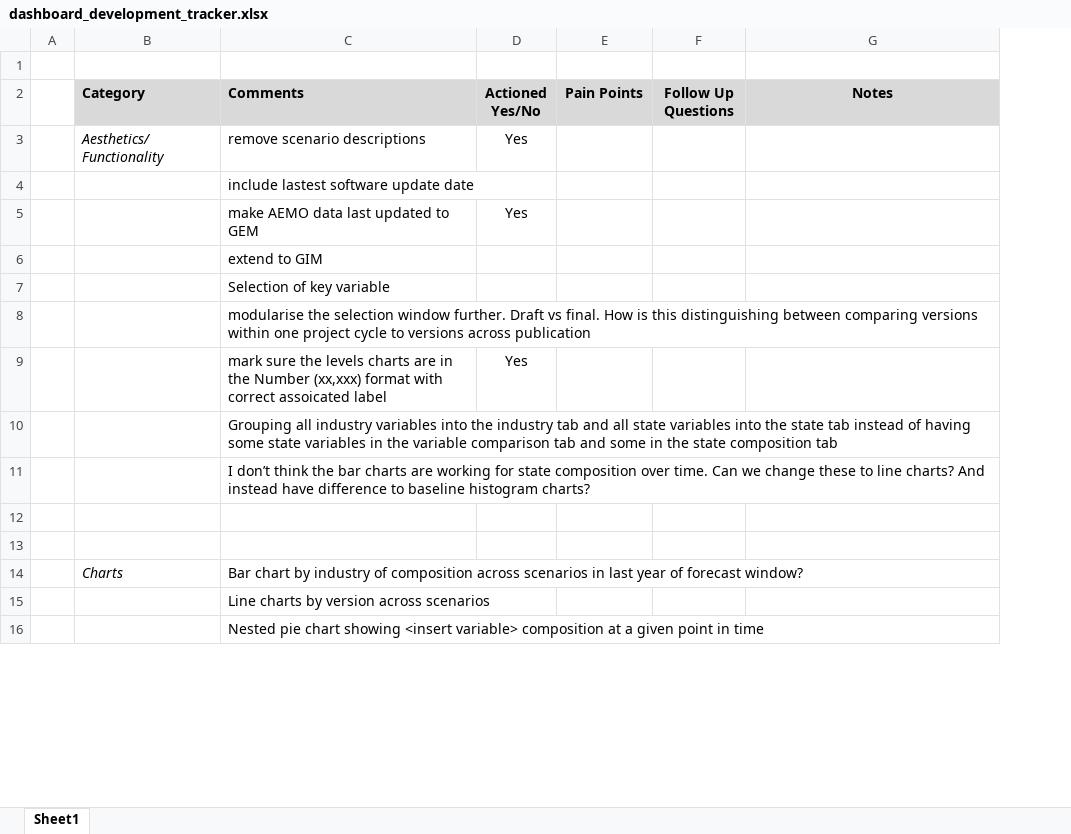
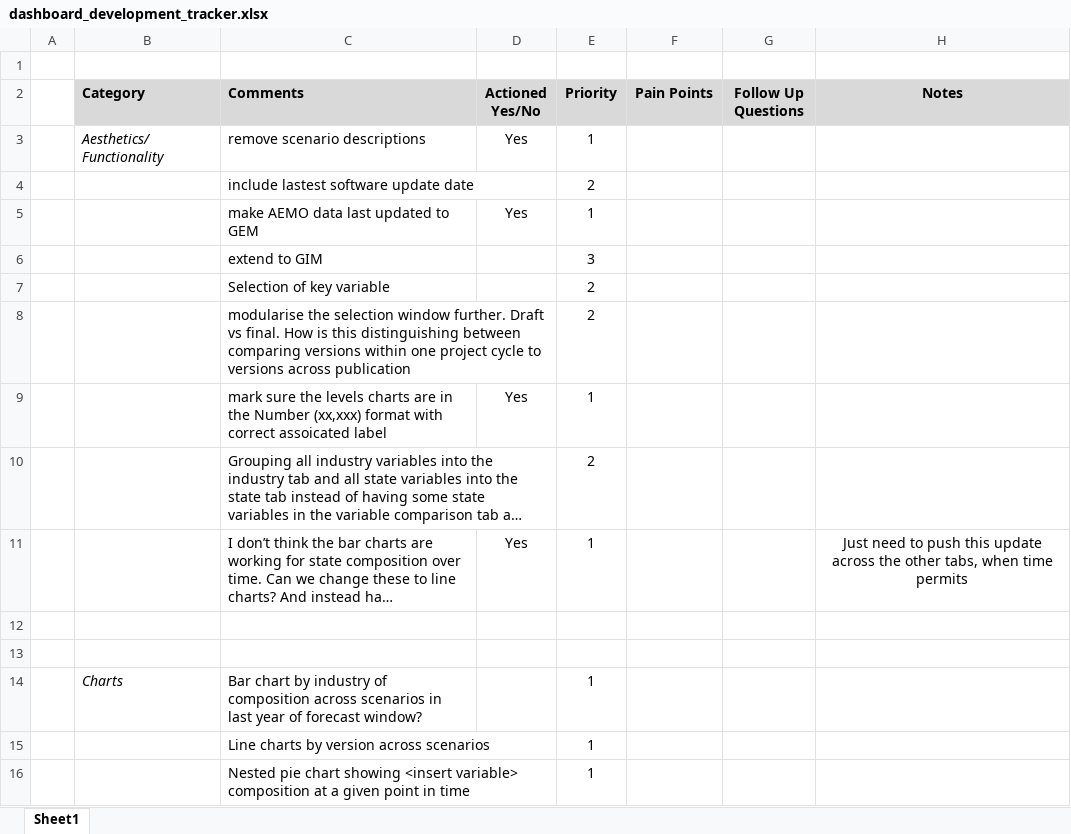
Before and after one commit to daniel-crook/scenario_dashboard, an Excel workbook: dashboard_development_tracker.xlsx, sheet Sheet1, drawn as a sheet; only a part is shown; long unchanged cells end in …; values as stored, in another font and other column widths than the file's, no borders; conditional formats not drawn; addresses are those after the commit; the diff names each change by its address in the sheet, - before the commit and + after, or states it on an @@ line.

```diff
--- a/dashboard_development_tracker.xlsx (sheet Sheet1)
+++ b/dashboard_development_tracker.xlsx (sheet Sheet1)
+column E (Priority), rows 3-16: 1 | 2 | 1 | 3 | 2 | 2 | 1 | 2 | 1 |  |  | 1 | 1 | 1
-D11 (Actioned Yes/No): (empty)
+D11 (Actioned Yes/No): Yes
-H11 (Notes): (empty)
+H11 (Notes): Just need to push this update across the other tabs, when time permits
```
Also changed, not shown: 3 other files.
